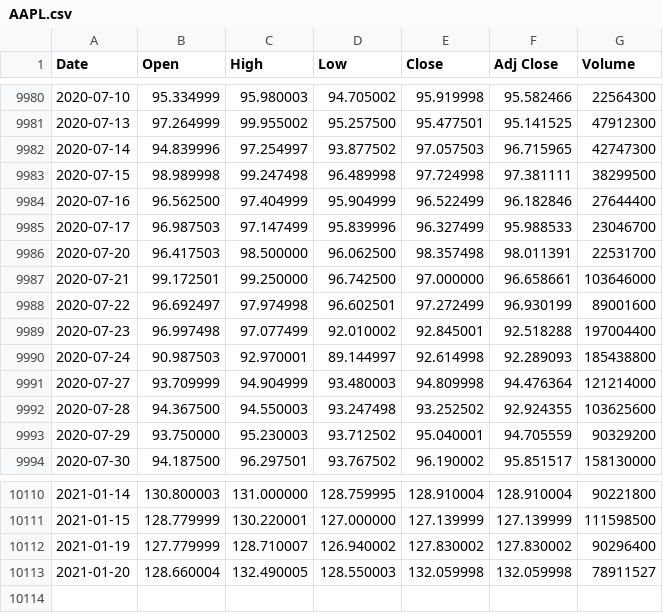
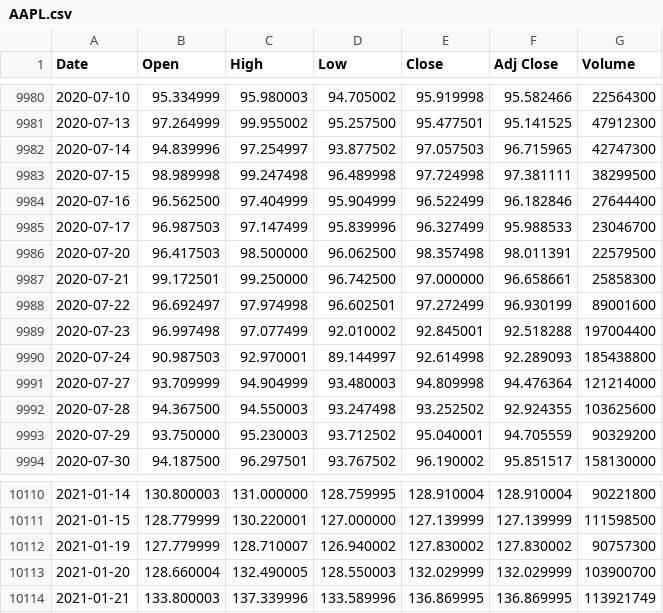
Before and after one commit to UkiDLucas/MarketIndicators.jl, a CSV file: src/DATA/original/AAPL.csv, drawn as a sheet; only a part is shown, gaps mark what is left out.

```diff
--- a/src/DATA/original/AAPL.csv
+++ b/src/DATA/original/AAPL.csv
@@ -9985,4 +9985,4 @@ Date,Open,High,Low,Close,Adj Close,Volume
 2020-07-17,96.987503,97.147499,95.839996,96.327499,95.988533,23046700
-2020-07-20,96.417503,98.500000,96.062500,98.357498,98.011391,22531700
-2020-07-21,99.172501,99.250000,96.742500,97.000000,96.658661,103646000
+2020-07-20,96.417503,98.500000,96.062500,98.357498,98.011391,22579500
+2020-07-21,99.172501,99.250000,96.742500,97.000000,96.658661,25858300
 2020-07-22,96.692497,97.974998,96.602501,97.272499,96.930199,89001600
@@ -10111,3 +10111,4 @@ Date,Open,High,Low,Close,Adj Close,Volume
 2021-01-15,128.779999,130.220001,127.000000,127.139999,127.139999,111598500
-2021-01-19,127.779999,128.710007,126.940002,127.830002,127.830002,90296400
-2021-01-20,128.660004,132.490005,128.550003,132.059998,132.059998,78911527
+2021-01-19,127.779999,128.710007,126.940002,127.830002,127.830002,90757300
+2021-01-20,128.660004,132.490005,128.550003,132.029999,132.029999,103900700
+2021-01-21,133.800003,137.339996,133.589996,136.869995,136.869995,113921749
```
Also changed, not shown: src/DATA/original/BABA.csv, src/DATA/original/HD.csv, 31 other files.
